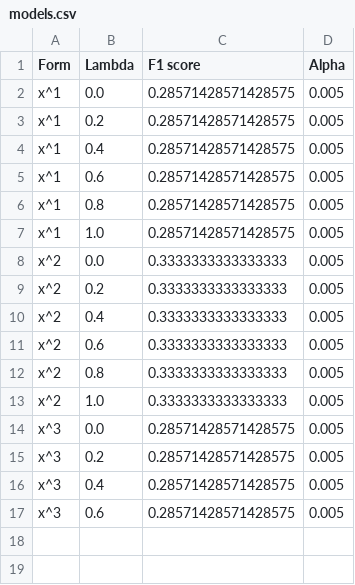
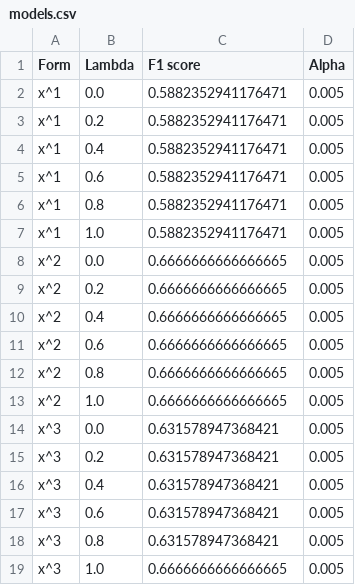
Before and after one commit to Ala-Na/Bootcamp-MachineLearning, a CSV file: M04/ex09/models.csv, drawn as a sheet.

```diff
--- a/M04/ex09/models.csv
+++ b/M04/ex09/models.csv
@@ -1,17 +1,19 @@
 Form,Lambda,F1 score,Alpha
-x^1,0.0,0.28571428571428575,0.005
-x^1,0.2,0.28571428571428575,0.005
-x^1,0.4,0.28571428571428575,0.005
-x^1,0.6,0.28571428571428575,0.005
-x^1,0.8,0.28571428571428575,0.005
-x^1,1.0,0.28571428571428575,0.005
-x^2,0.0,0.3333333333333333,0.005
-x^2,0.2,0.3333333333333333,0.005
-x^2,0.4,0.3333333333333333,0.005
-x^2,0.6,0.3333333333333333,0.005
-x^2,0.8,0.3333333333333333,0.005
-x^2,1.0,0.3333333333333333,0.005
-x^3,0.0,0.28571428571428575,0.005
-x^3,0.2,0.28571428571428575,0.005
-x^3,0.4,0.28571428571428575,0.005
-x^3,0.6,0.28571428571428575,0.005
+x^1,0.0,0.5882352941176471,0.005
+x^1,0.2,0.5882352941176471,0.005
+x^1,0.4,0.5882352941176471,0.005
+x^1,0.6,0.5882352941176471,0.005
+x^1,0.8,0.5882352941176471,0.005
+x^1,1.0,0.5882352941176471,0.005
+x^2,0.0,0.6666666666666665,0.005
+x^2,0.2,0.6666666666666665,0.005
+x^2,0.4,0.6666666666666665,0.005
+x^2,0.6,0.6666666666666665,0.005
+x^2,0.8,0.6666666666666665,0.005
+x^2,1.0,0.6666666666666665,0.005
+x^3,0.0,0.631578947368421,0.005
+x^3,0.2,0.631578947368421,0.005
+x^3,0.4,0.631578947368421,0.005
+x^3,0.6,0.631578947368421,0.005
+x^3,0.8,0.631578947368421,0.005
+x^3,1.0,0.6666666666666665,0.005
```
Also changed, not shown: 2 other files.
